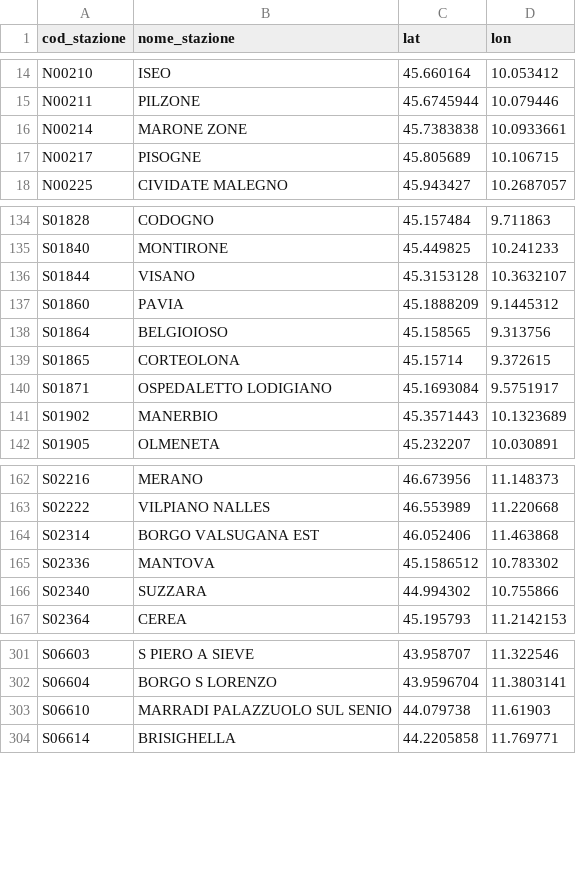
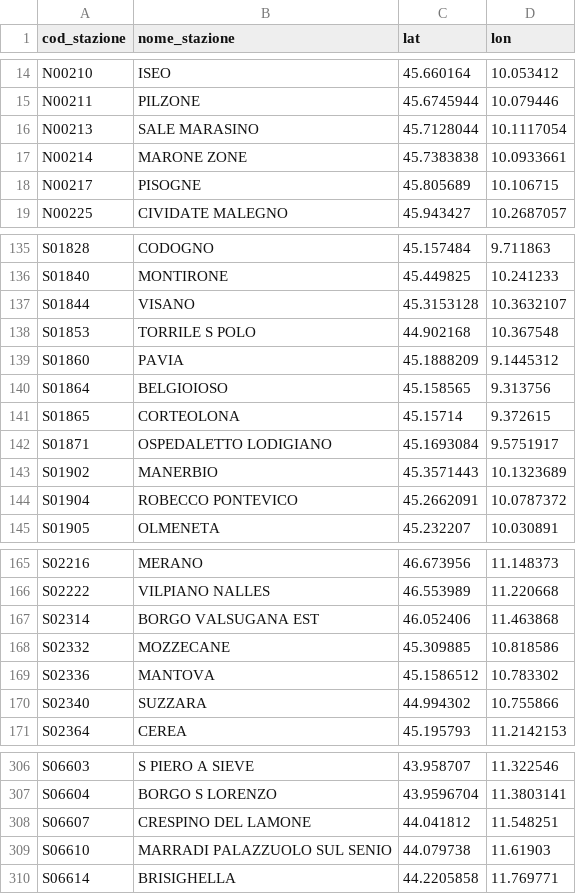
Before and after one commit to DrElegantia/trainstats-dashboard-test, a CSV file: data/gold/stations_dim.csv, drawn as a sheet; only a part is shown, gaps mark what is left out; the diff covers the shown part only.

```diff
--- a/data/gold/stations_dim.csv
+++ b/data/gold/stations_dim.csv
@@ -15,2 +15,3 @@ N00210,ISEO,45.660164,10.053412
 N00211,PILZONE,45.6745944,10.079446
+N00213,SALE MARASINO,45.7128044,10.1117054
 N00214,MARONE ZONE,45.7383838,10.0933661
@@ -136,2 +137,3 @@ S01840,MONTIRONE,45.449825,10.241233
 S01844,VISANO,45.3153128,10.3632107
+S01853,TORRILE S POLO,44.902168,10.367548
 S01860,PAVIA,45.1888209,9.1445312
@@ -141,2 +143,3 @@ S01871,OSPEDALETTO LODIGIANO,45.1693084,9.5751917
 S01902,MANERBIO,45.3571443,10.1323689
+S01904,ROBECCO PONTEVICO,45.2662091,10.0787372
 S01905,OLMENETA,45.232207,10.030891
@@ -164,2 +167,3 @@ S02222,VILPIANO NALLES,46.553989,11.220668
 S02314,BORGO VALSUGANA EST,46.052406,11.463868
+S02332,MOZZECANE,45.309885,10.818586
 S02336,MANTOVA,45.1586512,10.783302
@@ -302,2 +307,3 @@ S06603,S PIERO A SIEVE,43.958707,11.322546
 S06604,BORGO S LORENZO,43.9596704,11.3803141
+S06607,CRESPINO DEL LAMONE,44.041812,11.548251
 S06610,MARRADI PALAZZUOLO SUL SENIO,44.079738,11.61903
```
Also changed, not shown: 7 added rows and 2 edited cells elsewhere in this file, data/gold/copertura_categoria.csv, 16 other files.
